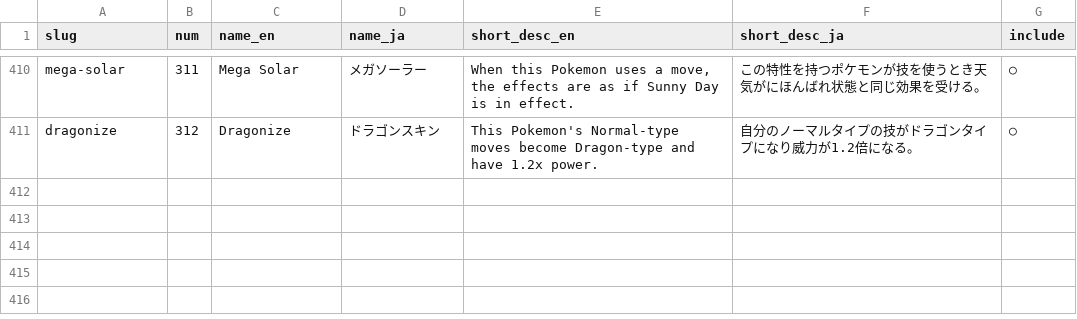
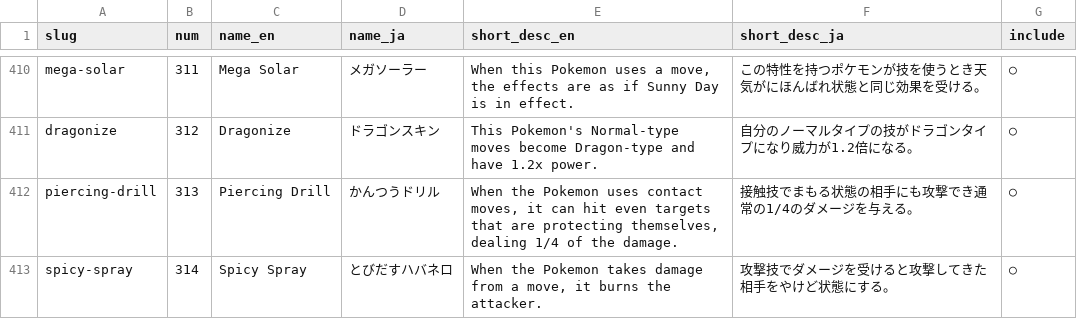
Before and after one commit to YAMA417/poke-dex-battle, a CSV file: packages/db/export/abilities.csv, drawn as a sheet; only a part is shown, gaps mark what is left out; the diff names each change by its address in the sheet, - before the commit and + after, or states it on an @@ line.

```diff
--- a/packages/db/export/abilities.csv
+++ b/packages/db/export/abilities.csv
+row 412: piercing-drill | 313 | Piercing Drill | かんつうドリル | When the Pokemon uses contact moves, it can hit even targets that are protecting themselves, dealing 1/4 of the damage. | 接触技でまもる状態の相手にも攻撃でき通常の1/4のダメージを与える。 | ○
+row 413: spicy-spray | 314 | Spicy Spray | とびだすハバネロ | When the Pokemon takes damage from a move, it burns the attacker. | 攻撃技でダメージを受けると攻撃してきた相手をやけど状態にする。 | ○
```
Also changed, not shown: packages/db/export/items.csv, packages/db/export/moves.csv, 10 other files.
